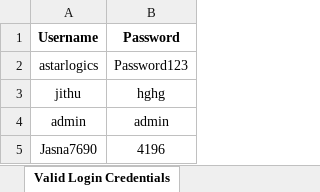
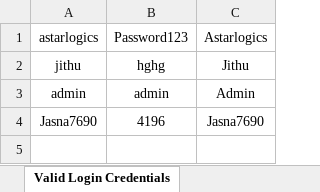
Before and after one commit to anptv-08/com.sevenrmartsupermarket, an Excel workbook: com.sevenrmartsupermarket/src/main/resources/Excel_Files/LoginCredentials.xlsx, sheet Valid Login Credentials, drawn as a sheet; values as stored, in another font and other column widths than the file's, no borders; removed rows and columns are numbered as before the commit, all else as after; the diff names each change by its address in the sheet, - before the commit and + after, or states it on an @@ line.

```diff
--- a/com.sevenrmartsupermarket/src/main/resources/Excel_Files/LoginCredentials.xlsx (sheet Valid Login Credentials)
+++ b/com.sevenrmartsupermarket/src/main/resources/Excel_Files/LoginCredentials.xlsx (sheet Valid Login Credentials)
+column C, rows 1-4: Astarlogics | Jithu | Admin | Jasna7690
-row 1: Username | Password
```
Also changed, not shown: 27 other files.
